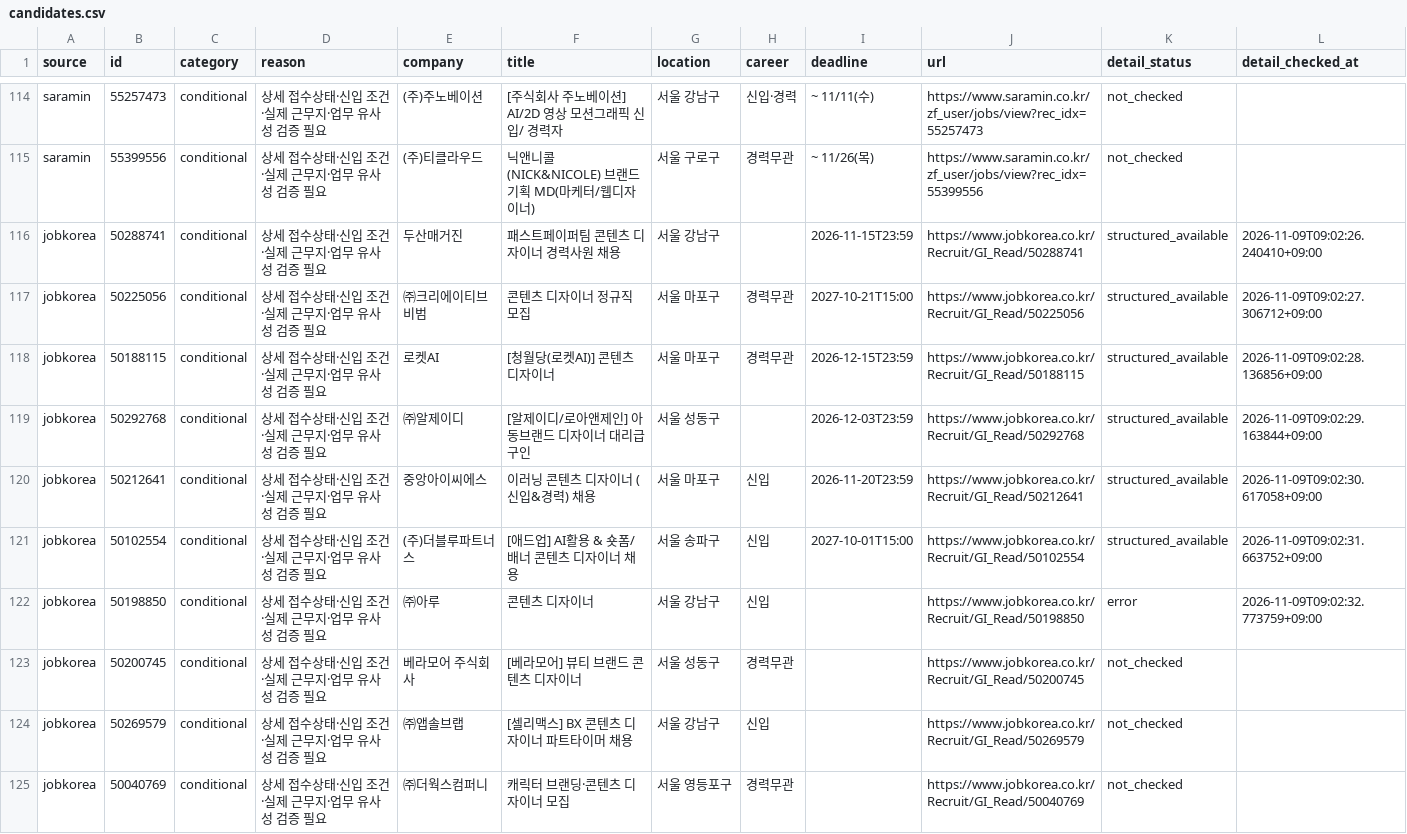
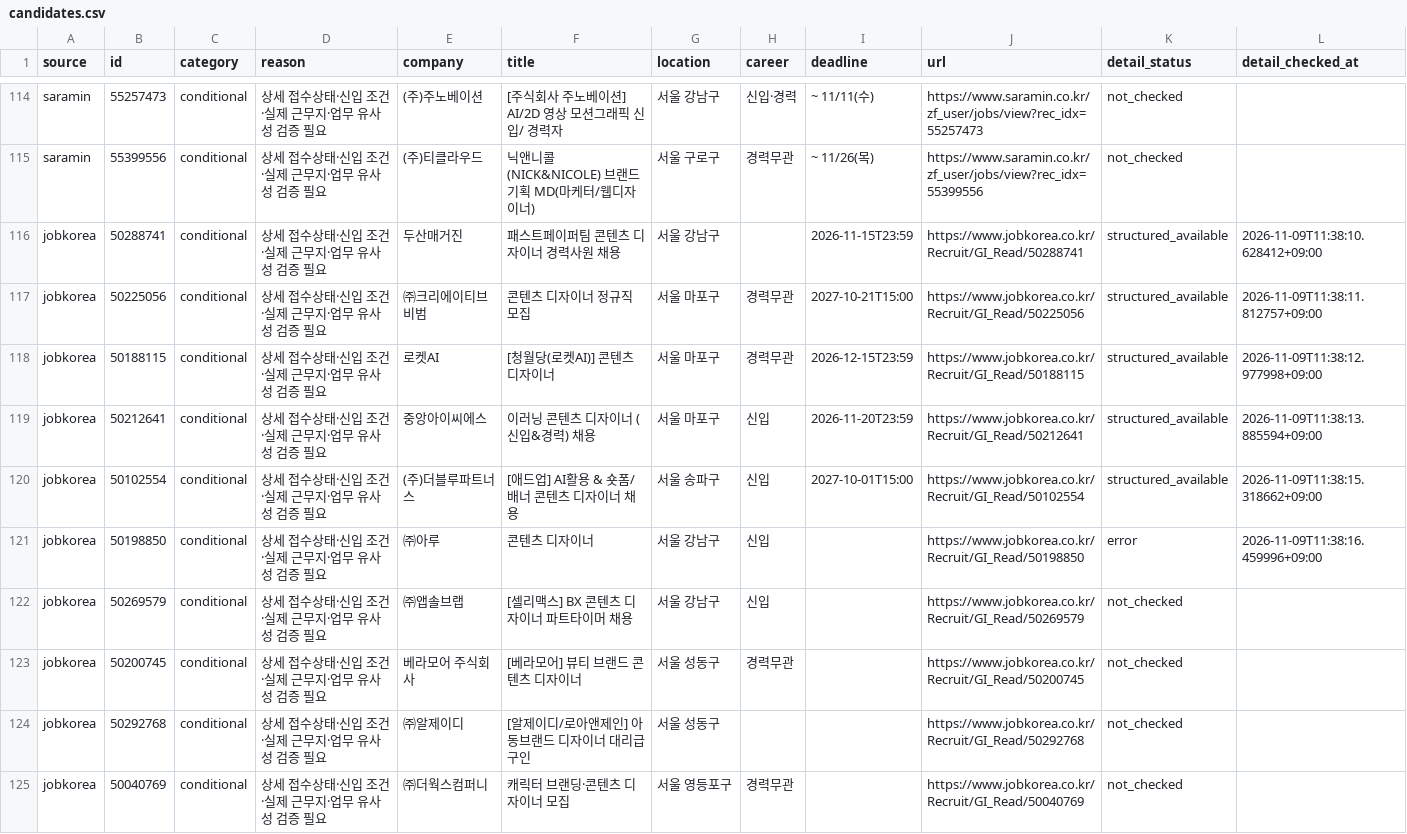
Before and after one commit to misomixmisomi-maker/recruit_crawler, a CSV file: candidates.csv, drawn as a sheet; only a part is shown, gaps mark what is left out; the diff covers the shown part only.

```diff
--- a/candidates.csv
+++ b/candidates.csv
@@ -115,11 +115,11 @@ saramin,55257473,conditional,상세 접수상태·신입 조건·실제 근무
 saramin,55399556,conditional,상세 접수상태·신입 조건·실제 근무지·업무 유사성 검증 필요,(주)티클라우드,닉앤니콜(NICK&NICOLE) 브랜드 기획 MD(마케터/웹디자이너),서울 구로구,경력무관,~ 11/26(목),https://www.saramin.co.kr/zf_user/jobs/view?rec_idx=55399556,not_checked,
-jobkorea,50288741,conditional,상세 접수상태·신입 조건·실제 근무지·업무 유사성 검증 필요,두산매거진,패스트페이퍼팀 콘텐츠 디자이너 경력사원 채용,서울 강남구,,2026-11-15T23:59,https://www.jobkorea.co.kr/Recruit/GI_Read/50288741,structured_available,2026-11-09T09:02:26.240410+09:00
-jobkorea,50225056,conditional,상세 접수상태·신입 조건·실제 근무지·업무 유사성 검증 필요,㈜크리에이티브비범,콘텐츠 디자이너 정규직 모집,서울 마포구,경력무관,2027-10-21T15:00,https://www.jobkorea.co.kr/Recruit/GI_Read/50225056,structured_available,2026-11-09T09:02:27.306712+09:00
-jobkorea,50188115,conditional,상세 접수상태·신입 조건·실제 근무지·업무 유사성 검증 필요,로켓AI,[청월당(로켓AI)] 콘텐츠 디자이너,서울 마포구,경력무관,2026-12-15T23:59,https://www.jobkorea.co.kr/Recruit/GI_Read/50188115,structured_available,2026-11-09T09:02:28.136856+09:00
-jobkorea,50292768,conditional,상세 접수상태·신입 조건·실제 근무지·업무 유사성 검증 필요,㈜알제이디,[알제이디/로아앤제인] 아동브랜드 디자이너 대리급 구인,서울 성동구,,2026-12-03T23:59,https://www.jobkorea.co.kr/Recruit/GI_Read/50292768,structured_available,2026-11-09T09:02:29.163844+09:00
-jobkorea,50212641,conditional,상세 접수상태·신입 조건·실제 근무지·업무 유사성 검증 필요,중앙아이씨에스,이러닝 콘텐츠 디자이너 (신입&경력) 채용,서울 마포구,신입,2026-11-20T23:59,https://www.jobkorea.co.kr/Recruit/GI_Read/50212641,structured_available,2026-11-09T09:02:30.617058+09:00
-jobkorea,50102554,conditional,상세 접수상태·신입 조건·실제 근무지·업무 유사성 검증 필요,(주)더블루파트너스,[애드업] AI활용 & 숏폼/배너 콘텐츠 디자이너 채용,서울 송파구,신입,2027-10-01T15:00,https://www.jobkorea.co.kr/Recruit/GI_Read/50102554,structured_available,2026-11-09T09:02:31.663752+09:00
-jobkorea,50198850,conditional,상세 접수상태·신입 조건·실제 근무지·업무 유사성 검증 필요,㈜아루,콘텐츠 디자이너,서울 강남구,신입,,https://www.jobkorea.co.kr/Recruit/GI_Read/50198850,error,2026-11-09T09:02:32.773759+09:00
+jobkorea,50288741,conditional,상세 접수상태·신입 조건·실제 근무지·업무 유사성 검증 필요,두산매거진,패스트페이퍼팀 콘텐츠 디자이너 경력사원 채용,서울 강남구,,2026-11-15T23:59,https://www.jobkorea.co.kr/Recruit/GI_Read/50288741,structured_available,2026-11-09T11:38:10.628412+09:00
+jobkorea,50225056,conditional,상세 접수상태·신입 조건·실제 근무지·업무 유사성 검증 필요,㈜크리에이티브비범,콘텐츠 디자이너 정규직 모집,서울 마포구,경력무관,2027-10-21T15:00,https://www.jobkorea.co.kr/Recruit/GI_Read/50225056,structured_available,2026-11-09T11:38:11.812757+09:00
+jobkorea,50188115,conditional,상세 접수상태·신입 조건·실제 근무지·업무 유사성 검증 필요,로켓AI,[청월당(로켓AI)] 콘텐츠 디자이너,서울 마포구,경력무관,2026-12-15T23:59,https://www.jobkorea.co.kr/Recruit/GI_Read/50188115,structured_available,2026-11-09T11:38:12.977998+09:00
+jobkorea,50212641,conditional,상세 접수상태·신입 조건·실제 근무지·업무 유사성 검증 필요,중앙아이씨에스,이러닝 콘텐츠 디자이너 (신입&경력) 채용,서울 마포구,신입,2026-11-20T23:59,https://www.jobkorea.co.kr/Recruit/GI_Read/50212641,structured_available,2026-11-09T11:38:13.885594+09:00
+jobkorea,50102554,conditional,상세 접수상태·신입 조건·실제 근무지·업무 유사성 검증 필요,(주)더블루파트너스,[애드업] AI활용 & 숏폼/배너 콘텐츠 디자이너 채용,서울 송파구,신입,2027-10-01T15:00,https://www.jobkorea.co.kr/Recruit/GI_Read/50102554,structured_available,2026-11-09T11:38:15.318662+09:00
+jobkorea,50198850,conditional,상세 접수상태·신입 조건·실제 근무지·업무 유사성 검증 필요,㈜아루,콘텐츠 디자이너,서울 강남구,신입,,https://www.jobkorea.co.kr/Recruit/GI_Read/50198850,error,2026-11-09T11:38:16.459996+09:00
+jobkorea,50269579,conditional,상세 접수상태·신입 조건·실제 근무지·업무 유사성 검증 필요,㈜앱솔브랩,[셀리맥스] BX 콘텐츠 디자이너 파트타이머 채용,서울 강남구,신입,,https://www.jobkorea.co.kr/Recruit/GI_Read/50269579,not_checked,
 jobkorea,50200745,conditional,상세 접수상태·신입 조건·실제 근무지·업무 유사성 검증 필요,베라모어 주식회사,[베라모어] 뷰티 브랜드 콘텐츠 디자이너,서울 성동구,경력무관,,https://www.jobkorea.co.kr/Recruit/GI_Read/50200745,not_checked,
-jobkorea,50269579,conditional,상세 접수상태·신입 조건·실제 근무지·업무 유사성 검증 필요,㈜앱솔브랩,[셀리맥스] BX 콘텐츠 디자이너 파트타이머 채용,서울 강남구,신입,,https://www.jobkorea.co.kr/Recruit/GI_Read/50269579,not_checked,
+jobkorea,50292768,conditional,상세 접수상태·신입 조건·실제 근무지·업무 유사성 검증 필요,㈜알제이디,[알제이디/로아앤제인] 아동브랜드 디자이너 대리급 구인,서울 성동구,,,https://www.jobkorea.co.kr/Recruit/GI_Read/50292768,not_checked,
 jobkorea,50040769,conditional,상세 접수상태·신입 조건·실제 근무지·업무 유사성 검증 필요,㈜더웍스컴퍼니,캐릭터 브랜딩·콘텐츠 디자이너 모집,서울 영등포구,경력무관,,https://www.jobkorea.co.kr/Recruit/GI_Read/50040769,not_checked,
```
Also changed, not shown: 2 added rows, 3 removed rows, 6 moved rows and 12 edited cells elsewhere in this file, 3 other files.
